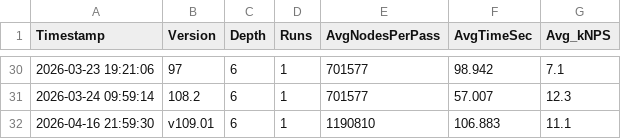
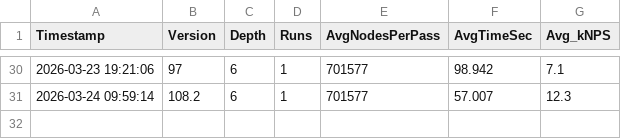
Before and after one commit to RohanDeBoss/Jungle-Chess-Python, a TSV file: Benchmarks & Tests/benchmarks.tsv, drawn as a sheet; only a part is shown, gaps mark what is left out; the diff names each change by its address in the sheet, - before the commit and + after, or states it on an @@ line.

```diff
--- a/Benchmarks & Tests/benchmarks.tsv
+++ b/Benchmarks & Tests/benchmarks.tsv
-row 32: 2026-04-16 21:59:30 | v109.01 | 6 | 1 | 1190810 | 106.883 | 11.1
```
Also changed, not shown: 3 other files.
